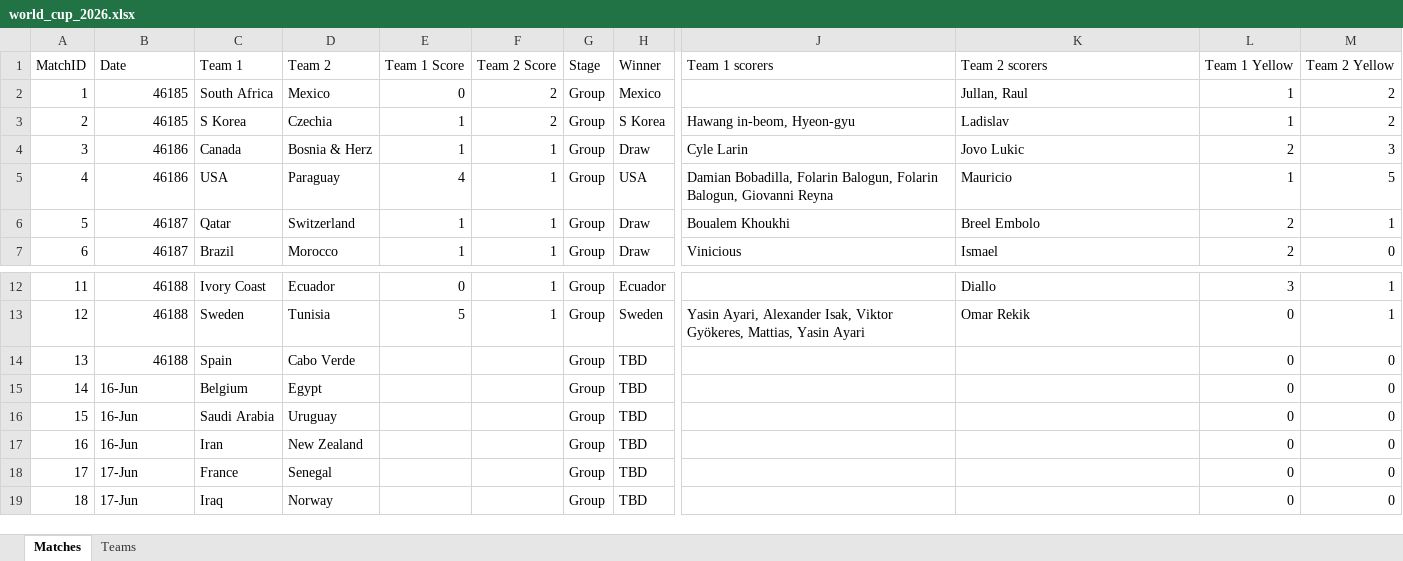
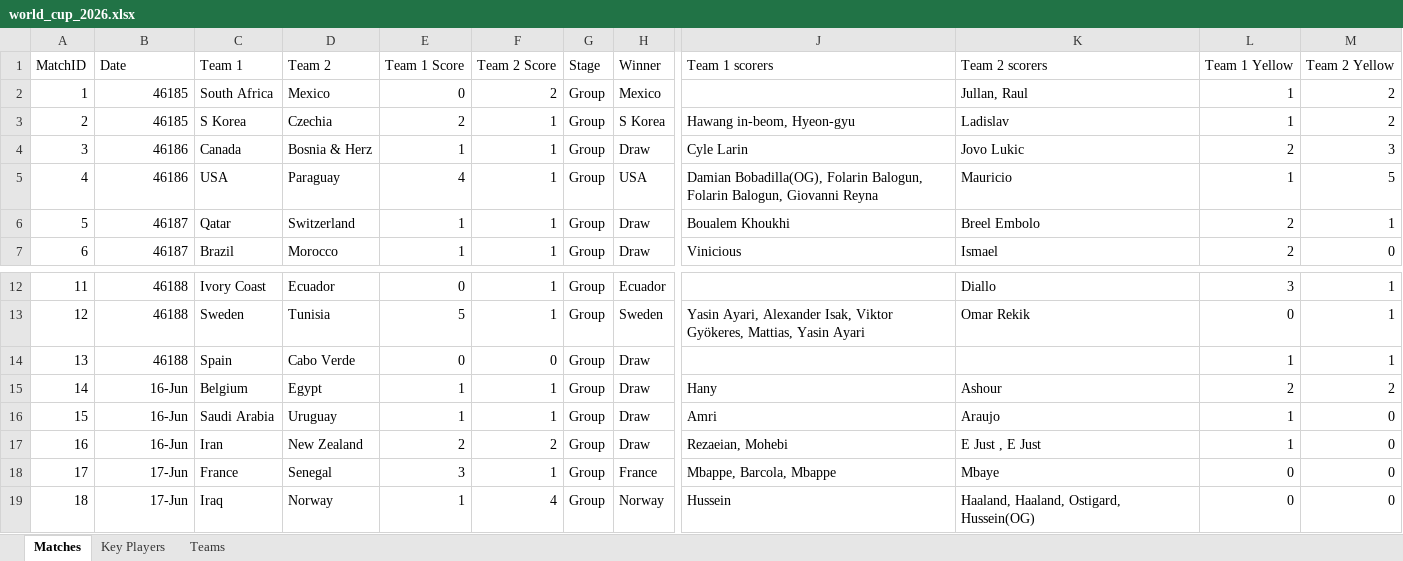
Before and after one commit to qisantanu/fifa2026, an Excel workbook: data/world_cup_2026.xlsx, sheet Matches, drawn as a sheet; only a part is shown, gaps mark what is left out; values as stored, in another font and other column widths than the file's, no borders; charts and pictures not drawn; the diff covers the shown part only; the diff names each change by its address in the sheet, - before the commit and + after, or states it on an @@ line.

```diff
--- a/data/world_cup_2026.xlsx (sheet Matches)
+++ b/data/world_cup_2026.xlsx (sheet Matches)
+sheet tab: Key Players
-E3 (Team 1 Score): 1
+E3 (Team 1 Score): 2
-F3 (Team 2 Score): 2
+F3 (Team 2 Score): 1
-J5 (Team 1 scorers): Damian Bobadilla, Folarin Balogun,…
+J5 (Team 1 scorers): Damian Bobadilla(OG), Folarin Balogun,…
-E14 (Team 1 Score): (empty)
+E14 (Team 1 Score): 0
-F14 (Team 2 Score): (empty)
+F14 (Team 2 Score): 0
-H14:H17 (Winner): TBD
+H14:H17 (Winner): Draw
-L14 (Team 1 Yellow): 0
+L14 (Team 1 Yellow): 1
-M14 (Team 2 Yellow): 0
+M14 (Team 2 Yellow): 1
-B15:B19 alignment: left
+B15:B19 alignment: right
-E15:E16 (Team 1 Score): (empty)
+E15:E16 (Team 1 Score): 1
-F15:F16 (Team 2 Score): (empty)
+F15:F16 (Team 2 Score): 1
-J15 (Team 1 scorers): (empty)
+J15 (Team 1 scorers): Hany
-K15 (Team 2 scorers): (empty)
+K15 (Team 2 scorers): Ashour
-L15 (Team 1 Yellow): 0
+L15 (Team 1 Yellow): 2
-M15 (Team 2 Yellow): 0
+M15 (Team 2 Yellow): 2
-J16 (Team 1 scorers): (empty)
+J16 (Team 1 scorers): Amri
-K16 (Team 2 scorers): (empty)
+K16 (Team 2 scorers): Araujo
-L16:L17 (Team 1 Yellow): 0
+L16:L17 (Team 1 Yellow): 1
-E17 (Team 1 Score): (empty)
+E17 (Team 1 Score): 2
-F17 (Team 2 Score): (empty)
+F17 (Team 2 Score): 2
-J17 (Team 1 scorers): (empty)
+J17 (Team 1 scorers): Rezaeian, Mohebi
-K17 (Team 2 scorers): (empty)
+K17 (Team 2 scorers): E Just , E Just
-E18 (Team 1 Score): (empty)
+E18 (Team 1 Score): 3
-F18 (Team 2 Score): (empty)
+F18 (Team 2 Score): 1
-H18 (Winner): TBD
+H18 (Winner): France
-J18 (Team 1 scorers): (empty)
+J18 (Team 1 scorers): Mbappe, Barcola, Mbappe
-K18 (Team 2 scorers): (empty)
+K18 (Team 2 scorers): Mbaye
-E19 (Team 1 Score): (empty)
+E19 (Team 1 Score): 1
-F19 (Team 2 Score): (empty)
+F19 (Team 2 Score): 4
-H19 (Winner): TBD
+H19 (Winner): Norway
-J19 (Team 1 scorers): (empty)
+J19 (Team 1 scorers): Hussein
-K19 (Team 2 scorers): (empty)
+K19 (Team 2 scorers): Haaland, Haaland, Ostigard, Hussein(OG)
```
Also changed, not shown: 4 edited cells and cell formats elsewhere in this sheet, sheet Teams, charts or pictures, 4 other files.
